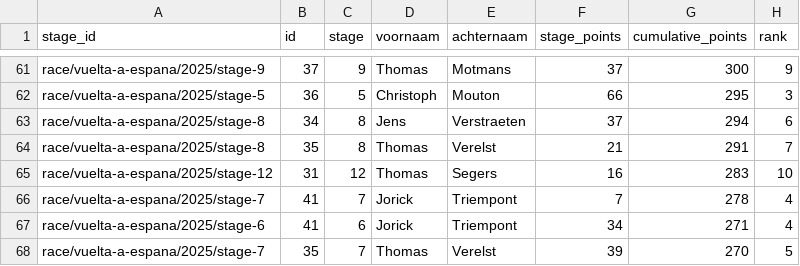
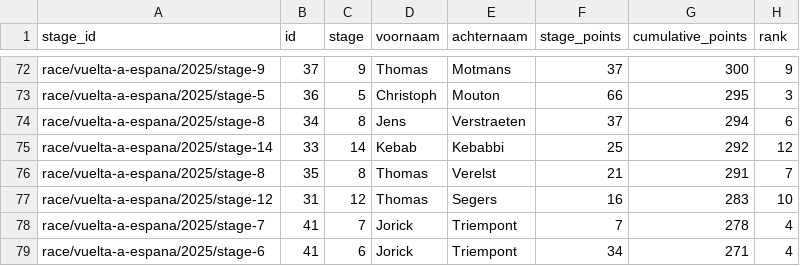
Before and after one commit to Thomassegers14/tourmanager-scraper, a CSV file: data/processed/ranking/ranking_by_stage_vuelta-a-espana_2025.csv, drawn as a sheet; only a part is shown, gaps mark what is left out; the shorter side is filled out with more unchanged rows; the diff covers the shown part only; the diff names each change by its address in the sheet, - before the commit and + after, or states it on an @@ line.

```diff
--- a/data/processed/ranking/ranking_by_stage_vuelta-a-espana_2025.csv
+++ b/data/processed/ranking/ranking_by_stage_vuelta-a-espana_2025.csv
+row 75: race/vuelta-a-espana/2025/stage-14 | 33 | 14 | Kebab | Kebabbi | 25 | 292 | 12
```
Also changed, not shown: 11 added rows elsewhere in this file, 2 other files.
